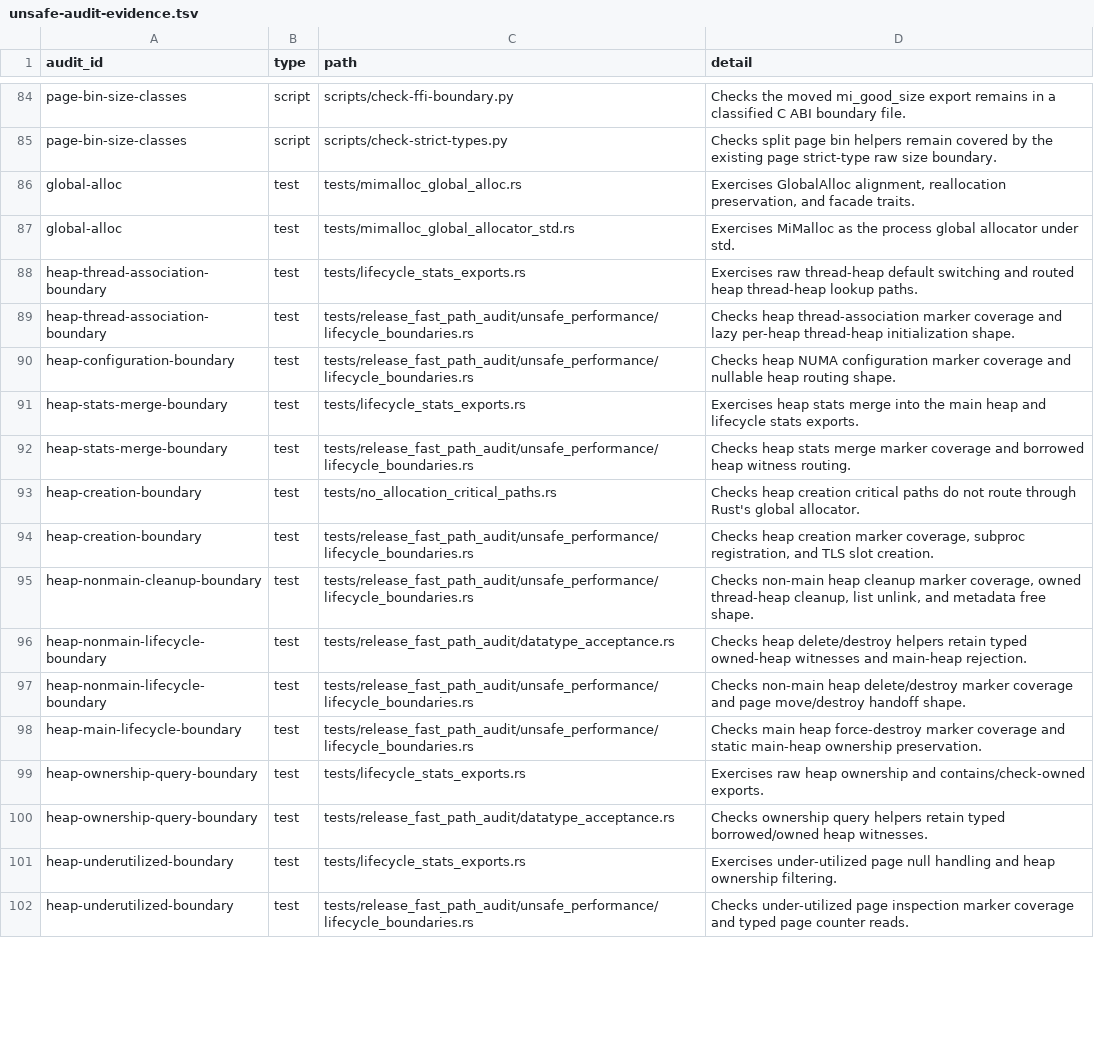
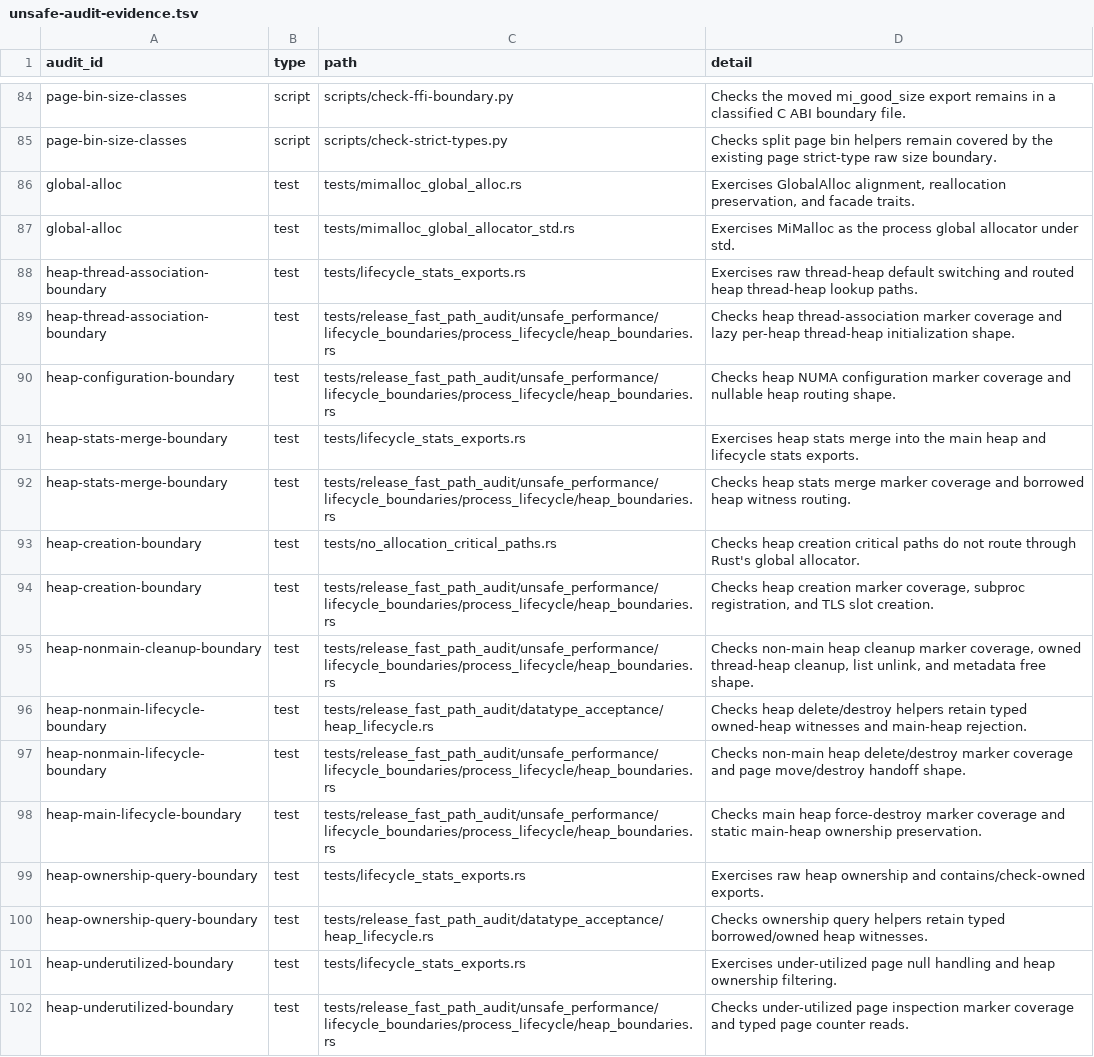
Before and after one commit to whb07/rimalloc, a TSV file: docs/unsafe-audit-evidence.tsv, drawn as a sheet; only a part is shown, gaps mark what is left out; the diff covers the shown part only.

Commit message:
Repoint unsafe evidence to focused modules

```diff
--- a/docs/unsafe-audit-evidence.tsv
+++ b/docs/unsafe-audit-evidence.tsv
@@ -88,15 +88,15 @@ global-alloc	test	tests/mimalloc_global_allocator_std.rs	Exercises MiMalloc as t
 heap-thread-association-boundary	test	tests/lifecycle_stats_exports.rs	Exercises raw thread-heap default switching and routed heap thread-heap lookup paths.
-heap-thread-association-boundary	test	tests/release_fast_path_audit/unsafe_performance/lifecycle_boundaries.rs	Checks heap thread-association marker coverage and lazy per-heap thread-heap initialization shape.
-heap-configuration-boundary	test	tests/release_fast_path_audit/unsafe_performance/lifecycle_boundaries.rs	Checks heap NUMA configuration marker coverage and nullable heap routing shape.
+heap-thread-association-boundary	test	tests/release_fast_path_audit/unsafe_performance/lifecycle_boundaries/process_lifecycle/heap_boundaries.rs	Checks heap thread-association marker coverage and lazy per-heap thread-heap initialization shape.
+heap-configuration-boundary	test	tests/release_fast_path_audit/unsafe_performance/lifecycle_boundaries/process_lifecycle/heap_boundaries.rs	Checks heap NUMA configuration marker coverage and nullable heap routing shape.
 heap-stats-merge-boundary	test	tests/lifecycle_stats_exports.rs	Exercises heap stats merge into the main heap and lifecycle stats exports.
-heap-stats-merge-boundary	test	tests/release_fast_path_audit/unsafe_performance/lifecycle_boundaries.rs	Checks heap stats merge marker coverage and borrowed heap witness routing.
+heap-stats-merge-boundary	test	tests/release_fast_path_audit/unsafe_performance/lifecycle_boundaries/process_lifecycle/heap_boundaries.rs	Checks heap stats merge marker coverage and borrowed heap witness routing.
 heap-creation-boundary	test	tests/no_allocation_critical_paths.rs	Checks heap creation critical paths do not route through Rust's global allocator.
-heap-creation-boundary	test	tests/release_fast_path_audit/unsafe_performance/lifecycle_boundaries.rs	Checks heap creation marker coverage, subproc registration, and TLS slot creation.
-heap-nonmain-cleanup-boundary	test	tests/release_fast_path_audit/unsafe_performance/lifecycle_boundaries.rs	Checks non-main heap cleanup marker coverage, owned thread-heap cleanup, list unlink, and metadata free shape.
-heap-nonmain-lifecycle-boundary	test	tests/release_fast_path_audit/datatype_acceptance.rs	Checks heap delete/destroy helpers retain typed owned-heap witnesses and main-heap rejection.
-heap-nonmain-lifecycle-boundary	test	tests/release_fast_path_audit/unsafe_performance/lifecycle_boundaries.rs	Checks non-main heap delete/destroy marker coverage and page move/destroy handoff shape.
-heap-main-lifecycle-boundary	test	tests/release_fast_path_audit/unsafe_performance/lifecycle_boundaries.rs	Checks main heap force-destroy marker coverage and static main-heap ownership preservation.
+heap-creation-boundary	test	tests/release_fast_path_audit/unsafe_performance/lifecycle_boundaries/process_lifecycle/heap_boundaries.rs	Checks heap creation marker coverage, subproc registration, and TLS slot creation.
+heap-nonmain-cleanup-boundary	test	tests/release_fast_path_audit/unsafe_performance/lifecycle_boundaries/process_lifecycle/heap_boundaries.rs	Checks non-main heap cleanup marker coverage, owned thread-heap cleanup, list unlink, and metadata free shape.
+heap-nonmain-lifecycle-boundary	test	tests/release_fast_path_audit/datatype_acceptance/heap_lifecycle.rs	Checks heap delete/destroy helpers retain typed owned-heap witnesses and main-heap rejection.
+heap-nonmain-lifecycle-boundary	test	tests/release_fast_path_audit/unsafe_performance/lifecycle_boundaries/process_lifecycle/heap_boundaries.rs	Checks non-main heap delete/destroy marker coverage and page move/destroy handoff shape.
+heap-main-lifecycle-boundary	test	tests/release_fast_path_audit/unsafe_performance/lifecycle_boundaries/process_lifecycle/heap_boundaries.rs	Checks main heap force-destroy marker coverage and static main-heap ownership preservation.
 heap-ownership-query-boundary	test	tests/lifecycle_stats_exports.rs	Exercises raw heap ownership and contains/check-owned exports.
-heap-ownership-query-boundary	test	tests/release_fast_path_audit/datatype_acceptance.rs	Checks ownership query helpers retain typed borrowed/owned heap witnesses.
+heap-ownership-query-boundary	test	tests/release_fast_path_audit/datatype_acceptance/heap_lifecycle.rs	Checks ownership query helpers retain typed borrowed/owned heap witnesses.
 heap-underutilized-boundary	test	tests/lifecycle_stats_exports.rs	Exercises under-utilized page null handling and heap ownership filtering.
-heap-underutilized-boundary	test	tests/release_fast_path_audit/unsafe_performance/lifecycle_boundaries.rs	Checks under-utilized page inspection marker coverage and typed page counter reads.
+heap-underutilized-boundary	test	tests/release_fast_path_audit/unsafe_performance/lifecycle_boundaries/process_lifecycle/heap_boundaries.rs	Checks under-utilized page inspection marker coverage and typed page counter reads.
```
Also changed, not shown: 174 edited cells elsewhere in this file, 5 other files.
